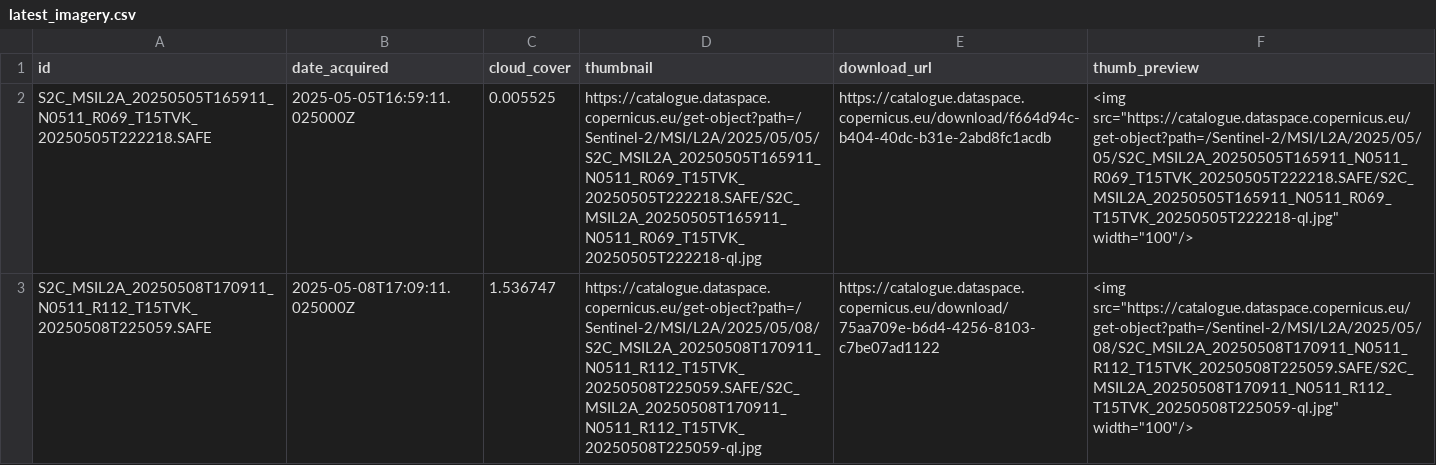
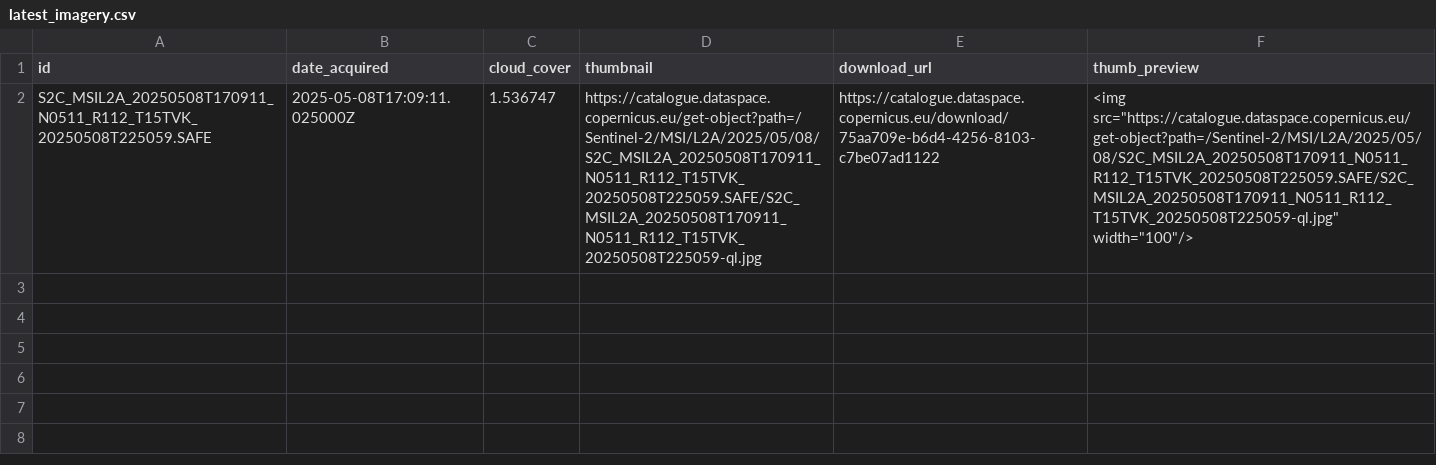
Before and after one commit to sadbumblebee/nicar25_sentinel2_checker, a CSV file: latest_imagery.csv, drawn as a sheet; the diff names each change by its address in the sheet, - before the commit and + after, or states it on an @@ line.

```diff
--- a/latest_imagery.csv
+++ b/latest_imagery.csv
-row 2: S2C_MSIL2A_20250505T165911_N0511_R069_T15TVK_20250505T222218.SAFE | 2025-05-05T16:59:11.025000Z | 0.005525 | https://catalogue.dataspace.copernicus.eu/get-object?path=/Sentinel-2/MSI/L2A/2025/05/05/S2C_MSIL2A_20250505T165911_N0511_R069_T15TVK_20250505T222218.SAFE/S2C_MSIL2A_20250505T165911_N0511_R069_T15TVK_20250505T222218-ql.jpg | https://catalogue.dataspace.copernicus.eu/download/f664d94c-b404-40dc-b31e-2abd8fc1acdb | <img src="https://catalogue.dataspace.copernicus.eu/get-object?path=/Sentinel-2/MSI/L2A/2025/05/05/S2C_MSIL2A_20250505T165911_N0511_R069_T15TVK_20250505T222218.SAFE/S2C_MSIL2A_20250505T165911_N0511_R069_T15TVK_20250505T222218-ql.jpg" width="100"/>
```
